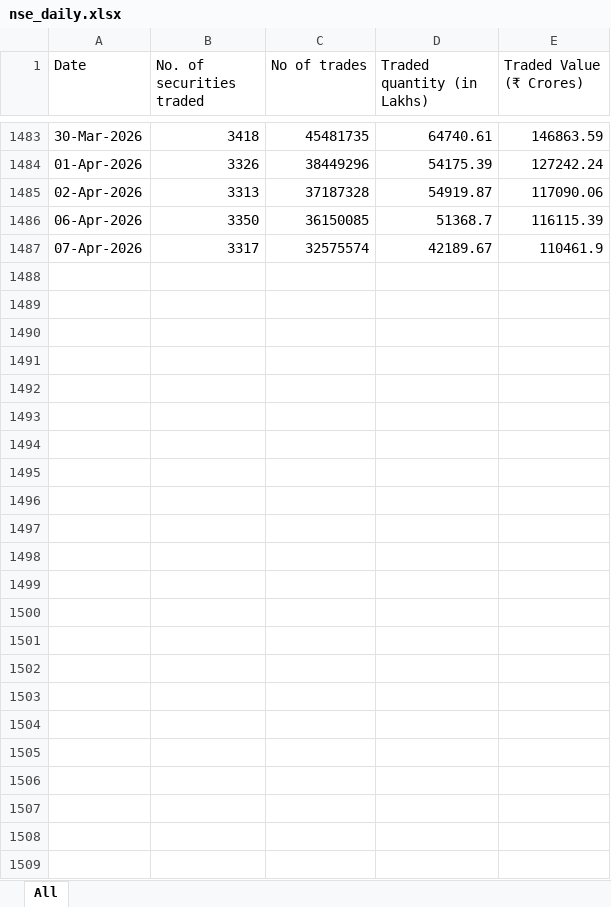
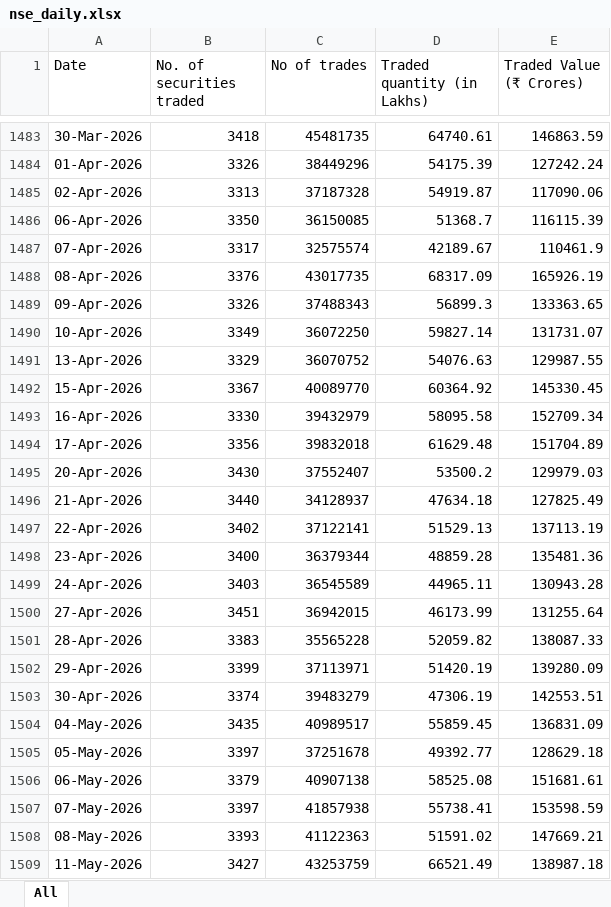
Before and after one commit to rouhin12/Exchanges_Data, an Excel workbook: NSE/Cash segment/nse_daily.xlsx, sheet All, drawn as a sheet; only a part is shown, gaps mark what is left out; values as stored, in another font and other column widths than the file's, no borders; the diff names each change by its address in the sheet, - before the commit and + after, or states it on an @@ line.

```diff
--- a/NSE/Cash segment/nse_daily.xlsx (sheet All)
+++ b/NSE/Cash segment/nse_daily.xlsx (sheet All)
+row 1488: 08-Apr-2026 | 3376 | 43017735 | 68317.09 | 165926.19
+row 1489: 09-Apr-2026 | 3326 | 37488343 | 56899.3 | 133363.65
+row 1490: 10-Apr-2026 | 3349 | 36072250 | 59827.14 | 131731.07
+row 1491: 13-Apr-2026 | 3329 | 36070752 | 54076.63 | 129987.55
+row 1492: 15-Apr-2026 | 3367 | 40089770 | 60364.92 | 145330.45
+row 1493: 16-Apr-2026 | 3330 | 39432979 | 58095.58 | 152709.34
+row 1494: 17-Apr-2026 | 3356 | 39832018 | 61629.48 | 151704.89
+row 1495: 20-Apr-2026 | 3430 | 37552407 | 53500.2 | 129979.03
+row 1496: 21-Apr-2026 | 3440 | 34128937 | 47634.18 | 127825.49
+row 1497: 22-Apr-2026 | 3402 | 37122141 | 51529.13 | 137113.19
+row 1498: 23-Apr-2026 | 3400 | 36379344 | 48859.28 | 135481.36
+row 1499: 24-Apr-2026 | 3403 | 36545589 | 44965.11 | 130943.28
+row 1500: 27-Apr-2026 | 3451 | 36942015 | 46173.99 | 131255.64
+row 1501: 28-Apr-2026 | 3383 | 35565228 | 52059.82 | 138087.33
+row 1502: 29-Apr-2026 | 3399 | 37113971 | 51420.19 | 139280.09
+row 1503: 30-Apr-2026 | 3374 | 39483279 | 47306.19 | 142553.51
+row 1504: 04-May-2026 | 3435 | 40989517 | 55859.45 | 136831.09
+row 1505: 05-May-2026 | 3397 | 37251678 | 49392.77 | 128629.18
+row 1506: 06-May-2026 | 3379 | 40907138 | 58525.08 | 151681.61
+row 1507: 07-May-2026 | 3397 | 41857938 | 55738.41 | 153598.59
+row 1508: 08-May-2026 | 3393 | 41122363 | 51591.02 | 147669.21
+row 1509: 11-May-2026 | 3427 | 43253759 | 66521.49 | 138987.18
```
Also changed, not shown: BSE/FnO/bse_fno_consolidated.xlsx, FII_DII/fii_dii_data.xlsx, 3 other files.
